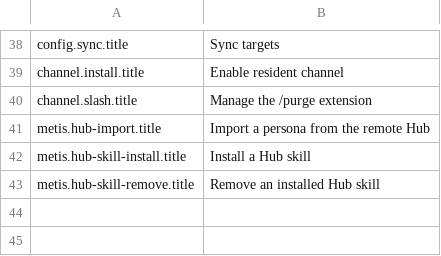
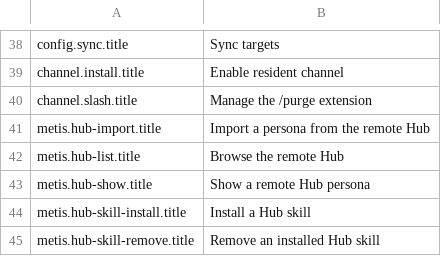
Before and after one commit to dulingzhi/metis, a TSV file: crates/core/assets/i18n/en.tsv, drawn as a sheet; only a part is shown, gaps mark what is left out; the diff names each change by its address in the sheet, - before the commit and + after, or states it on an @@ line.

```diff
--- a/crates/core/assets/i18n/en.tsv
+++ b/crates/core/assets/i18n/en.tsv
+row 42: metis.hub-list.title | Browse the remote Hub
+row 43: metis.hub-show.title | Show a remote Hub persona
```
Also changed, not shown: crates/core/assets/i18n/zh-Hans.tsv, 10 other files.
